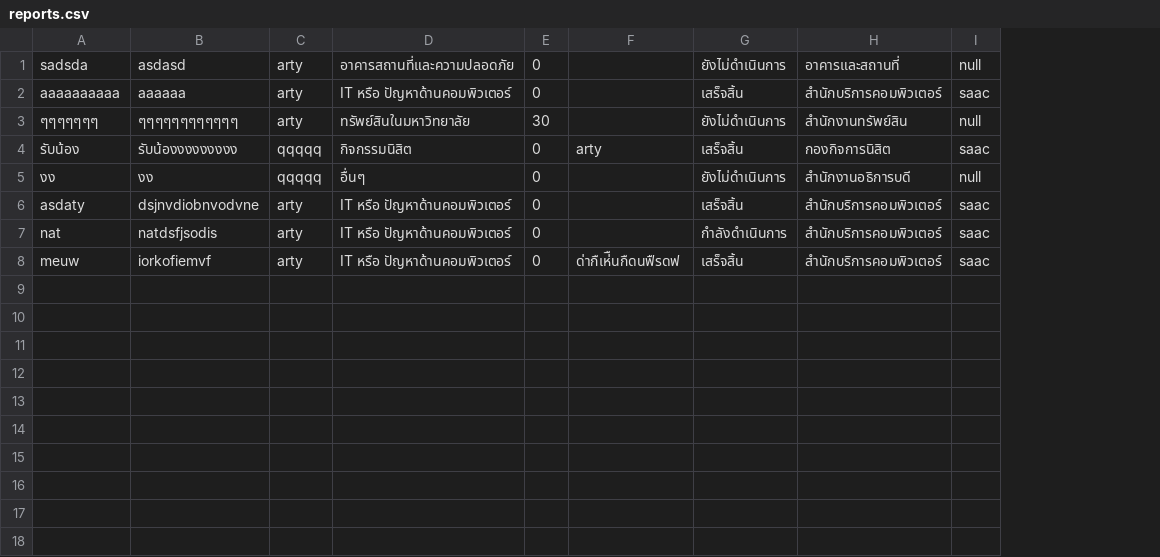
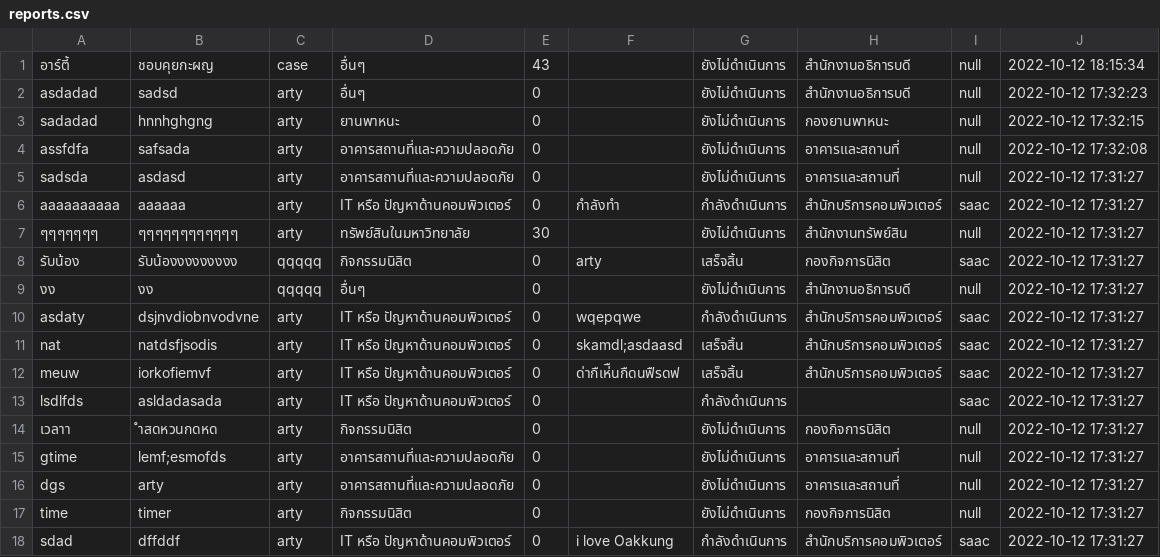
Before and after one commit to Pariphatt/Project_Ku_traffy-fondue, a CSV file: assets/reports.csv, drawn as a sheet; addresses are those after the commit; the diff names each change by its address in the sheet, - before the commit and + after, or states it on an @@ line.

Commit message:
time

```diff
--- a/assets/reports.csv
+++ b/assets/reports.csv
+column J, rows 5-12: all 2022-10-12 17:31:27
+row 1: อาร์ตี้ | ชอบคุยกะผญ | case | อื่นๆ | 43 |  | ยังไม่ดำเนินการ | สำนักงานอธิการบดี | null | 2022-10-12 18:15:34
+row 2: asdadad | sadsd | arty | อื่นๆ | 0 |  | ยังไม่ดำเนินการ | สำนักงานอธิการบดี | null | 2022-10-12 17:32:23
+row 3: sadadad | hnnhghgng | arty | ยานพาหนะ | 0 |  | ยังไม่ดำเนินการ | กองยานพาหนะ | null | 2022-10-12 17:32:15
+row 4: assfdfa | safsada | arty | อาคารสถานที่และความปลอดภัย | 0 |  | ยังไม่ดำเนินการ | อาคารและสถานที่ | null | 2022-10-12 17:32:08
-F6: (empty)
+F6: กำลังทำ
-G6: เสร็จสิ้น
+G6: กำลังดำเนินการ
-F10: (empty)
+F10: wqepqwe
-G10: เสร็จสิ้น
+G10: กำลังดำเนินการ
-F11: (empty)
+F11: skamdl;asdaasd
-G11: กำลังดำเนินการ
+G11: เสร็จสิ้น
+row 13: lsdlfds | asldadasada | arty | IT หรือ ปัญหาด้านคอมพิวเตอร์ | 0 |  | กำลังดำเนินการ |  | saac | 2022-10-12 17:31:27
+row 14: เวลาา | ำสดหวนกดหด | arty | กิจกรรมนิสิต | 0 |  | ยังไม่ดำเนินการ | กองกิจการนิสิต | null | 2022-10-12 17:31:27
+row 15: gtime | lemf;esmofds | arty | อาคารสถานที่และความปลอดภัย | 0 |  | ยังไม่ดำเนินการ | อาคารและสถานที่ | null | 2022-10-12 17:31:27
+row 16: dgs | arty | arty | อาคารสถานที่และความปลอดภัย | 0 |  | ยังไม่ดำเนินการ | อาคารและสถานที่ | null | 2022-10-12 17:31:27
+row 17: time | timer | arty | กิจกรรมนิสิต | 0 |  | ยังไม่ดำเนินการ | กองกิจการนิสิต | null | 2022-10-12 17:31:27
+row 18: sdad | dffddf | arty | IT หรือ ปัญหาด้านคอมพิวเตอร์ | 0 | i love Oakkung | กำลังดำเนินการ | สำนักบริการคอมพิวเตอร์ | saac | 2022-10-12 17:31:27
```
Also changed, not shown: assets/accounts.csv, assets/log.csv, 7 other files.
